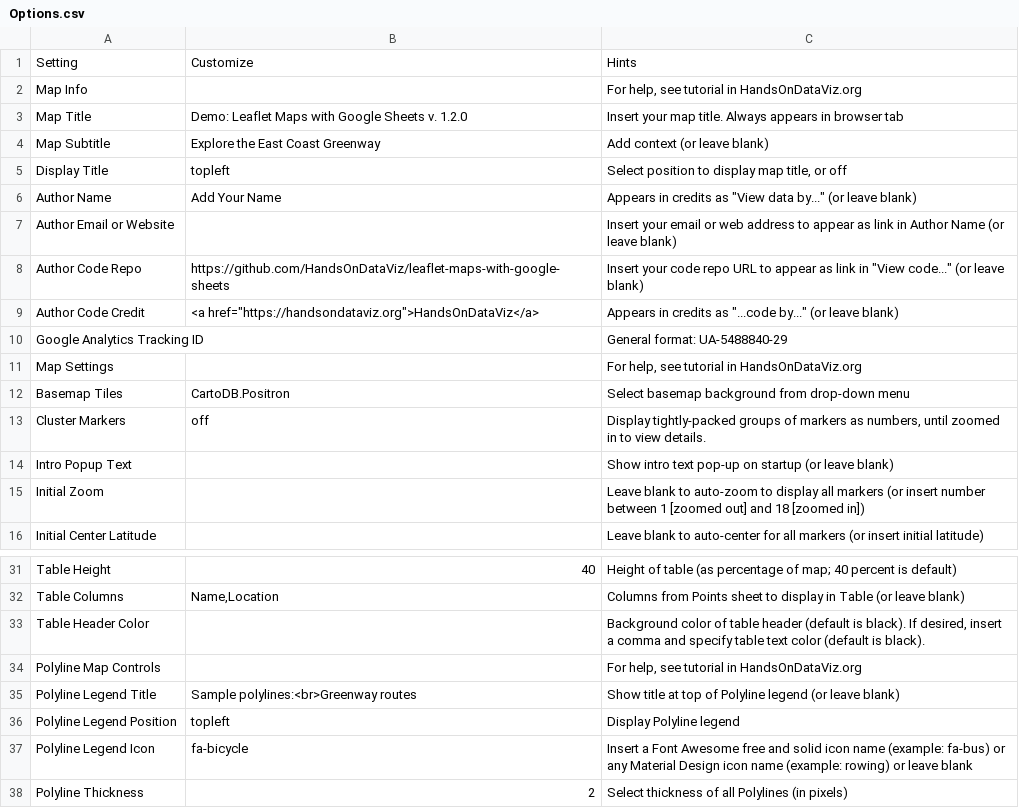
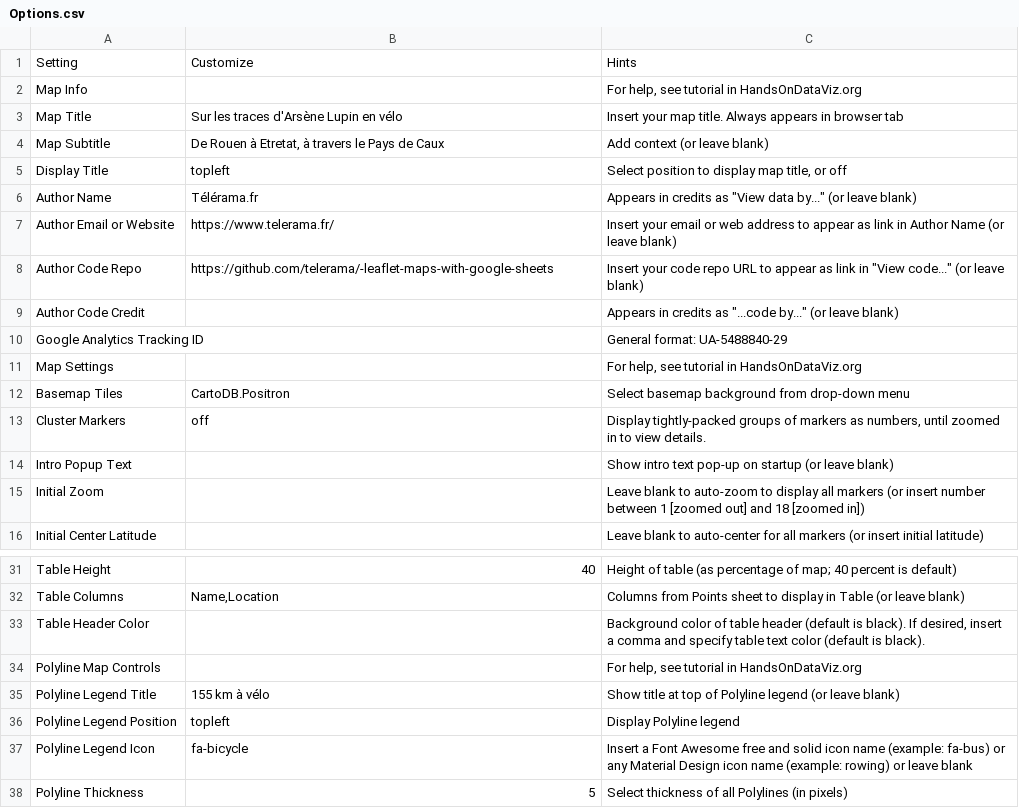
Before and after one commit to telerama/-leaflet-maps-with-google-sheets, a CSV file: csv/Options.csv, drawn as a sheet; only a part is shown, gaps mark what is left out.

Commit message:
Add files via upload

```diff
--- a/csv/Options.csv
+++ b/csv/Options.csv
@@ -2,9 +2,9 @@ Setting,Customize,Hints
 Map Info,,"For help, see tutorial in HandsOnDataViz.org"
-Map Title,Demo: Leaflet Maps with Google Sheets v. 1.2.0,Insert your map title. Always appears in browser tab
-Map Subtitle,Explore the East Coast Greenway,Add context (or leave blank)
+Map Title,Sur les traces d'Arsène Lupin en vélo,Insert your map title. Always appears in browser tab
+Map Subtitle,"De Rouen à Etretat, à travers le Pays de Caux",Add context (or leave blank)
 Display Title,topleft,"Select position to display map title, or off"
-Author Name,Add Your Name,"Appears in credits as ""View data by..."" (or leave blank)"
-Author Email or Website,,Insert your email or web address to appear as link in Author Name (or leave blank)
-Author Code Repo,https://github.com/HandsOnDataViz/leaflet-maps-with-google-sheets,"Insert your code repo URL to appear as link in ""View code..."" (or leave blank)"
-Author Code Credit,"<a href=""https://handsondataviz.org"">HandsOnDataViz</a>","Appears in credits as ""...code by..."" (or leave blank)"
+Author Name,Télérama.fr,"Appears in credits as ""View data by..."" (or leave blank)"
+Author Email or Website,https://www.telerama.fr/,Insert your email or web address to appear as link in Author Name (or leave blank)
+Author Code Repo,https://github.com/telerama/-leaflet-maps-with-google-sheets,"Insert your code repo URL to appear as link in ""View code..."" (or leave blank)"
+Author Code Credit,,"Appears in credits as ""...code by..."" (or leave blank)"
 Google Analytics Tracking ID,,General format: UA-5488840-29
@@ -34,5 +34,5 @@ Table Header Color,,"Background color of table header (default is black). If des
 Polyline Map Controls,,"For help, see tutorial in HandsOnDataViz.org"
-Polyline Legend Title,Sample polylines:<br>Greenway routes,Show title at top of Polyline legend (or leave blank)
+Polyline Legend Title,155 km à vélo,Show title at top of Polyline legend (or leave blank)
 Polyline Legend Position,topleft,Display Polyline legend
 Polyline Legend Icon,fa-bicycle,Insert a Font Awesome free and solid icon name (example: fa-bus) or any Material Design icon name (example: rowing) or leave blank
-Polyline Thickness,2,Select thickness of all Polylines (in pixels)
+Polyline Thickness,5,Select thickness of all Polylines (in pixels)
```
